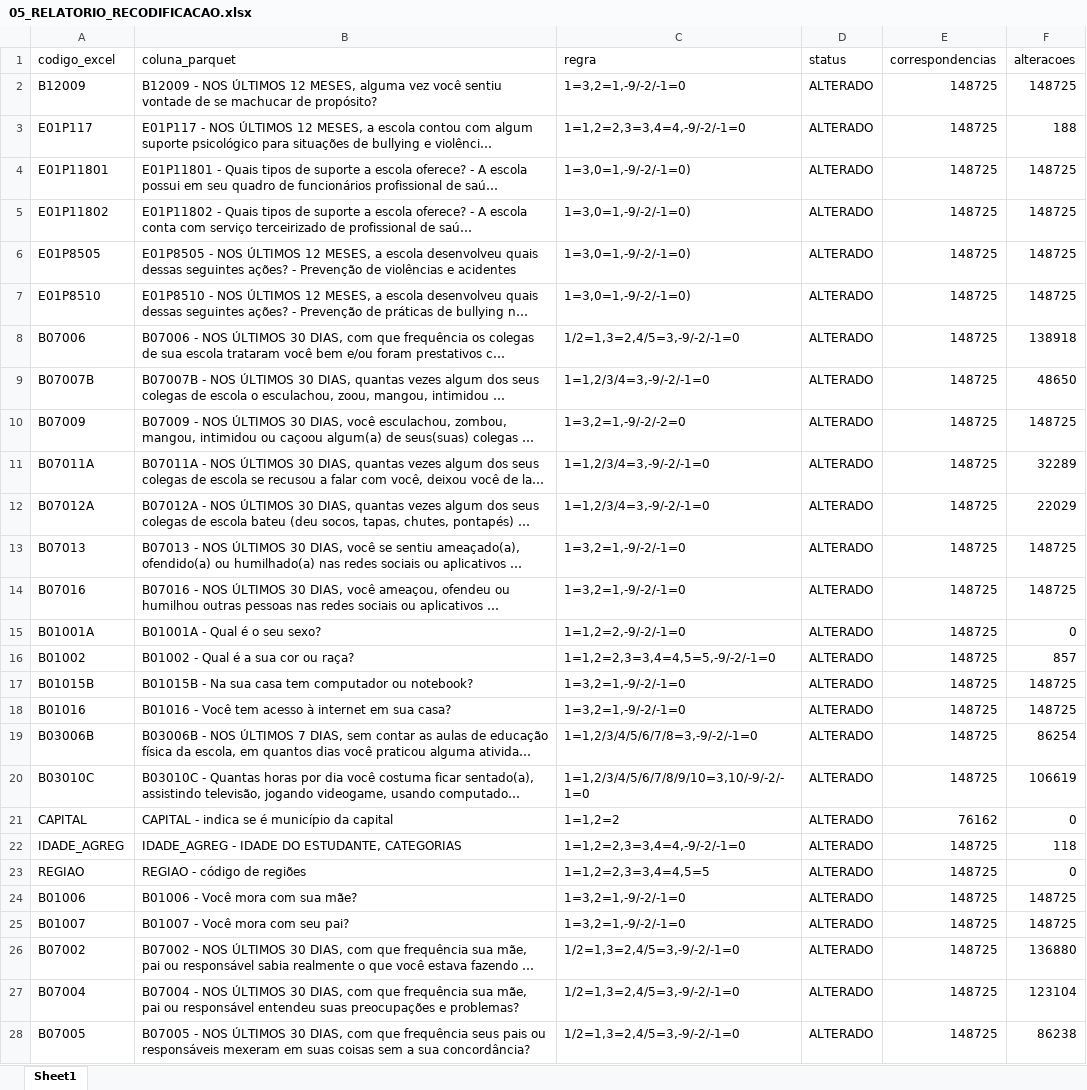
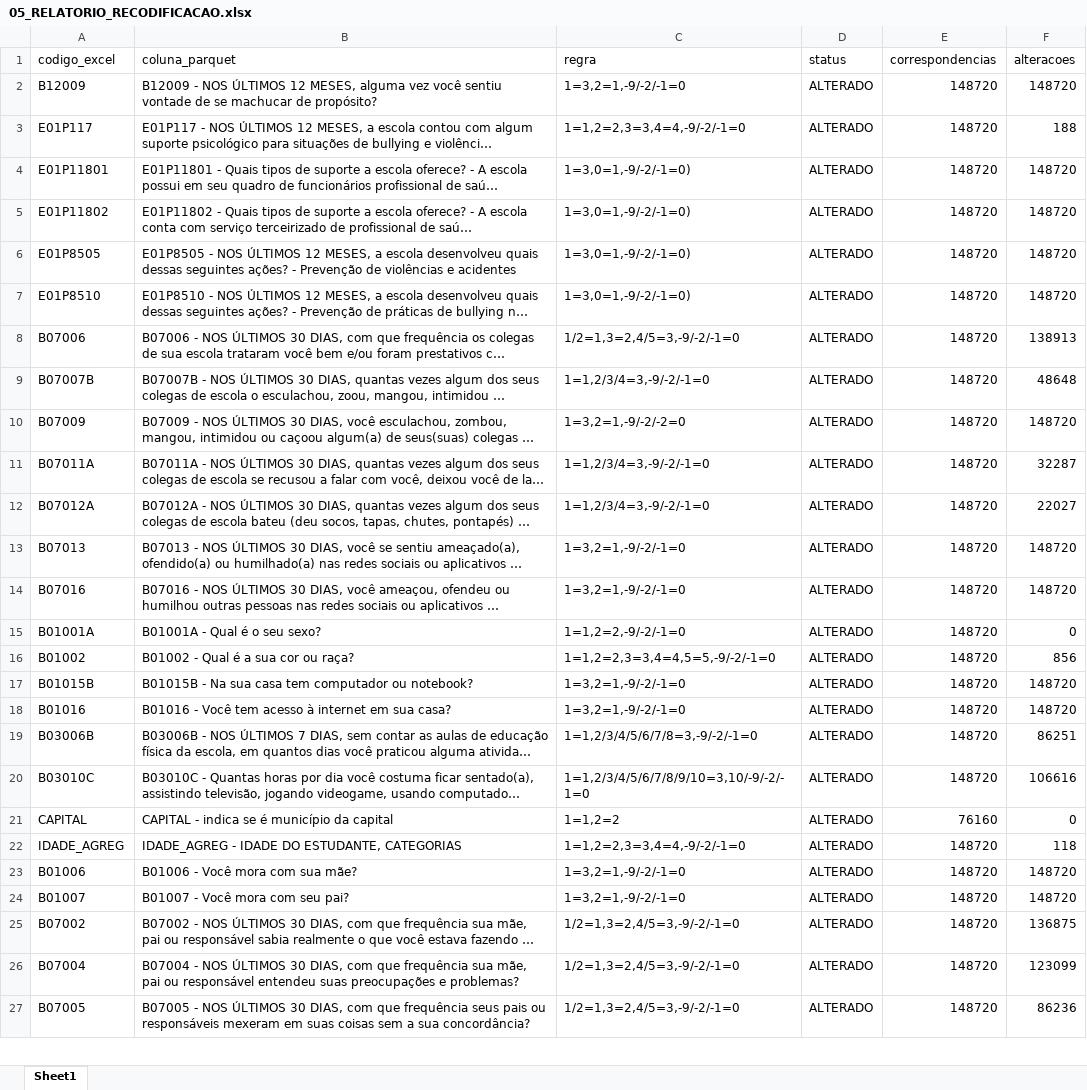
Before and after one commit to jacomassi04/Suicidio_adolescentes_Brasil, an Excel workbook: 02_Tratamento_dados_database_PENSE_2024/02_Scripts_tratamento_dados_PENSE_2024/05_RELATORIO_RECODIFICACAO.xlsx, sheet Sheet1, drawn as a sheet; only a part is shown; long unchanged cells end in …; values as stored, in another font and other column widths than the file's, no borders; removed rows and columns are numbered as before the commit, all else as after; the diff covers the shown part only; the diff names each change by its address in the sheet, - before the commit and + after, or states it on an @@ line.

```diff
--- a/02_Tratamento_dados_database_PENSE_2024/02_Scripts_tratamento_dados_PENSE_2024/05_RELATORIO_RECODIFICACAO.xlsx (sheet Sheet1)
+++ b/02_Tratamento_dados_database_PENSE_2024/02_Scripts_tratamento_dados_PENSE_2024/05_RELATORIO_RECODIFICACAO.xlsx (sheet Sheet1)
-E2:E20 (correspondencias): 148725
+E2:E20 (correspondencias): 148720
-F2 (alteracoes): 148725
+F2 (alteracoes): 148720
-F4:F7 (alteracoes): 148725
+F4:F7 (alteracoes): 148720
-F8 (alteracoes): 138918
+F8 (alteracoes): 138913
-F9 (alteracoes): 48650
+F9 (alteracoes): 48648
-F10 (alteracoes): 148725
+F10 (alteracoes): 148720
-F11 (alteracoes): 32289
+F11 (alteracoes): 32287
-F12 (alteracoes): 22029
+F12 (alteracoes): 22027
-F13:F14 (alteracoes): 148725
+F13:F14 (alteracoes): 148720
-F16 (alteracoes): 857
+F16 (alteracoes): 856
-F17:F18 (alteracoes): 148725
+F17:F18 (alteracoes): 148720
-F19 (alteracoes): 86254
+F19 (alteracoes): 86251
-F20 (alteracoes): 106619
+F20 (alteracoes): 106616
-E21 (correspondencias): 76162
+E21 (correspondencias): 76160
-E22 (correspondencias): 148725
+E22 (correspondencias): 148720
-row 23: REGIAO | REGIAO - código de regiões | 1=1,2=2,3=3,4=4,5=5 | ALTERADO | 148725 | 0
-E23:E27 (correspondencias): 148725
+E23:E27 (correspondencias): 148720
-F23:F24 (alteracoes): 148725
+F23:F24 (alteracoes): 148720
-F25 (alteracoes): 136880
+F25 (alteracoes): 136875
-F26 (alteracoes): 123104
+F26 (alteracoes): 123099
-F27 (alteracoes): 86238
+F27 (alteracoes): 86236
```
Also changed, not shown: 26 edited cells elsewhere in this sheet, 02_Tratamento_dados_database_PENSE_2024/02_Scripts_tratamento_dados_PENSE_2024/01_Colunas_recomendadas_pense_2024_final.xlsx, 02_Tratamento_dados_database_PENSE_2024/02_Scripts_tratamento_dados_PENSE_2024/05_DIAGNOSTICO_RECODIFICACAO.xlsx, 53 other files.
